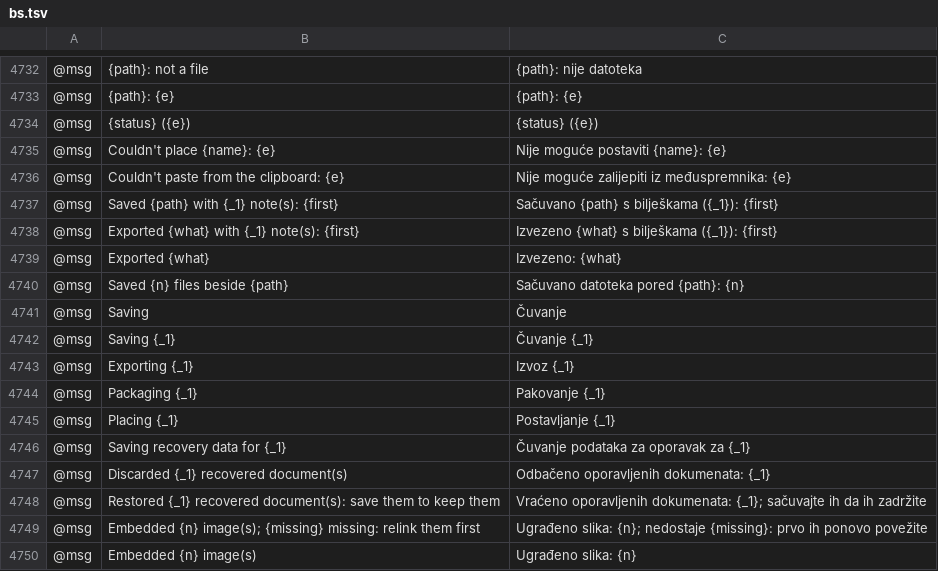
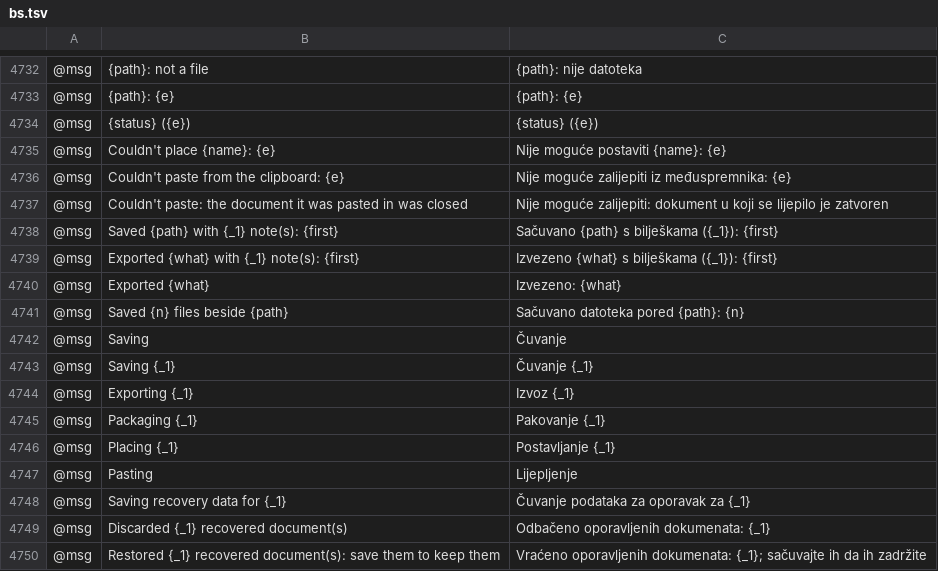
Before and after one commit to dotCooCoo/vectorcraft, a TSV file: crates/ui-egui/src/i18n/bs.tsv, drawn as a sheet; only a part is shown, gaps mark what is left out; the shorter side is filled out with more unchanged rows; the diff names each change by its address in the sheet, - before the commit and + after, or states it on an @@ line.

Commit message:
i18n: Bosnian rows for the paste messages

```diff
--- a/crates/ui-egui/src/i18n/bs.tsv
+++ b/crates/ui-egui/src/i18n/bs.tsv
+row 4737: @msg | Couldn't paste: the document it was pasted in was closed | Nije moguće zalijepiti: dokument u koji se lijepilo je zatvoren
+row 4747: @msg | Pasting | Lijepljenje
```
